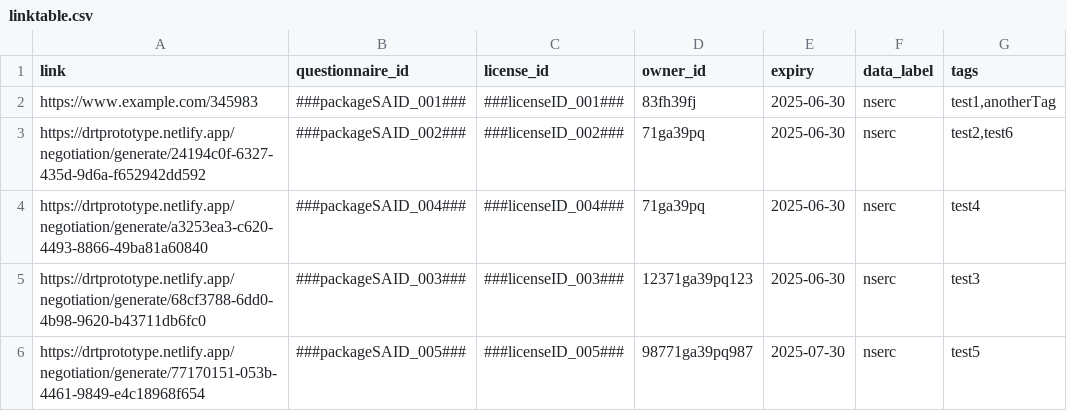
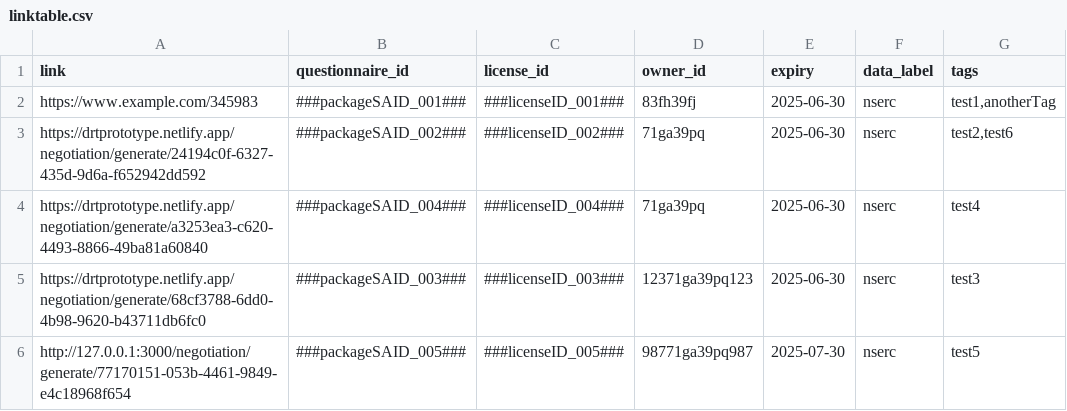
Before and after one commit to ClimateSmartAgCollab/DRT-DS-test, a CSV file: linktable.csv, drawn as a sheet.

Commit message:
Update linktable.csv

```diff
--- a/linktable.csv
+++ b/linktable.csv
@@ -5,2 +5,2 @@ https://drtprototype.netlify.app/negotiation/generate/a3253ea3-c620-4493-8866-49
 https://drtprototype.netlify.app/negotiation/generate/68cf3788-6dd0-4b98-9620-b43711db6fc0,###packageSAID_003###,###licenseID_003###,12371ga39pq123,2025-06-30,nserc,test3
-https://drtprototype.netlify.app/negotiation/generate/77170151-053b-4461-9849-e4c18968f654,###packageSAID_005###,###licenseID_005###,98771ga39pq987,2025-07-30,nserc,test5
+http://127.0.0.1:3000/negotiation/generate/77170151-053b-4461-9849-e4c18968f654,###packageSAID_005###,###licenseID_005###,98771ga39pq987,2025-07-30,nserc,test5
```
